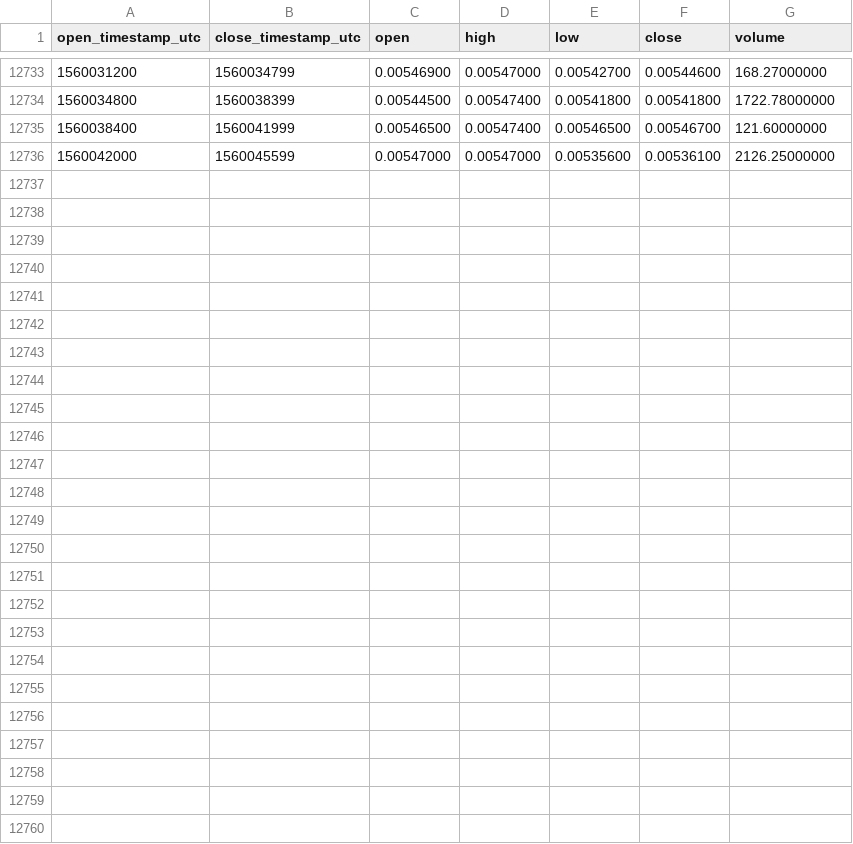
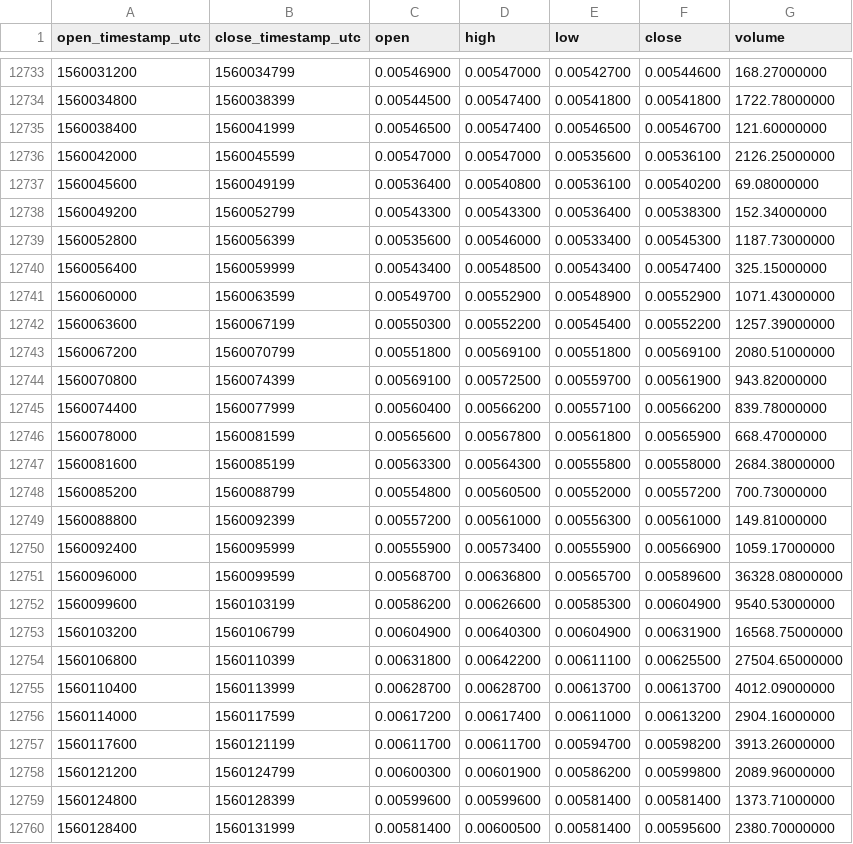
Before and after one commit to cryptobigbro/binance-NEBLETH, a CSV file: binance-NEBLETH-1h.csv, drawn as a sheet; only a part is shown, gaps mark what is left out; the diff names each change by its address in the sheet, - before the commit and + after, or states it on an @@ line.

Commit message:
Update OHLCV data.

```diff
--- a/binance-NEBLETH-1h.csv
+++ b/binance-NEBLETH-1h.csv
+row 12737: 1560045600 | 1560049199 | 0.00536400 | 0.00540800 | 0.00536100 | 0.00540200 | 69.08000000
+row 12738: 1560049200 | 1560052799 | 0.00543300 | 0.00543300 | 0.00536400 | 0.00538300 | 152.34000000
+row 12739: 1560052800 | 1560056399 | 0.00535600 | 0.00546000 | 0.00533400 | 0.00545300 | 1187.73000000
+row 12740: 1560056400 | 1560059999 | 0.00543400 | 0.00548500 | 0.00543400 | 0.00547400 | 325.15000000
+row 12741: 1560060000 | 1560063599 | 0.00549700 | 0.00552900 | 0.00548900 | 0.00552900 | 1071.43000000
+row 12742: 1560063600 | 1560067199 | 0.00550300 | 0.00552200 | 0.00545400 | 0.00552200 | 1257.39000000
+row 12743: 1560067200 | 1560070799 | 0.00551800 | 0.00569100 | 0.00551800 | 0.00569100 | 2080.51000000
+row 12744: 1560070800 | 1560074399 | 0.00569100 | 0.00572500 | 0.00559700 | 0.00561900 | 943.82000000
+row 12745: 1560074400 | 1560077999 | 0.00560400 | 0.00566200 | 0.00557100 | 0.00566200 | 839.78000000
+row 12746: 1560078000 | 1560081599 | 0.00565600 | 0.00567800 | 0.00561800 | 0.00565900 | 668.47000000
+row 12747: 1560081600 | 1560085199 | 0.00563300 | 0.00564300 | 0.00555800 | 0.00558000 | 2684.38000000
+row 12748: 1560085200 | 1560088799 | 0.00554800 | 0.00560500 | 0.00552000 | 0.00557200 | 700.73000000
+row 12749: 1560088800 | 1560092399 | 0.00557200 | 0.00561000 | 0.00556300 | 0.00561000 | 149.81000000
+row 12750: 1560092400 | 1560095999 | 0.00555900 | 0.00573400 | 0.00555900 | 0.00566900 | 1059.17000000
+row 12751: 1560096000 | 1560099599 | 0.00568700 | 0.00636800 | 0.00565700 | 0.00589600 | 36328.08000000
+row 12752: 1560099600 | 1560103199 | 0.00586200 | 0.00626600 | 0.00585300 | 0.00604900 | 9540.53000000
+row 12753: 1560103200 | 1560106799 | 0.00604900 | 0.00640300 | 0.00604900 | 0.00631900 | 16568.75000000
+row 12754: 1560106800 | 1560110399 | 0.00631800 | 0.00642200 | 0.00611100 | 0.00625500 | 27504.65000000
+row 12755: 1560110400 | 1560113999 | 0.00628700 | 0.00628700 | 0.00613700 | 0.00613700 | 4012.09000000
+row 12756: 1560114000 | 1560117599 | 0.00617200 | 0.00617400 | 0.00611000 | 0.00613200 | 2904.16000000
+row 12757: 1560117600 | 1560121199 | 0.00611700 | 0.00611700 | 0.00594700 | 0.00598200 | 3913.26000000
+row 12758: 1560121200 | 1560124799 | 0.00600300 | 0.00601900 | 0.00586200 | 0.00599800 | 2089.96000000
+row 12759: 1560124800 | 1560128399 | 0.00599600 | 0.00599600 | 0.00581400 | 0.00581400 | 1373.71000000
+row 12760: 1560128400 | 1560131999 | 0.00581400 | 0.00600500 | 0.00581400 | 0.00595600 | 2380.70000000
```
Also changed, not shown: binance-NEBLETH-1d.csv.
